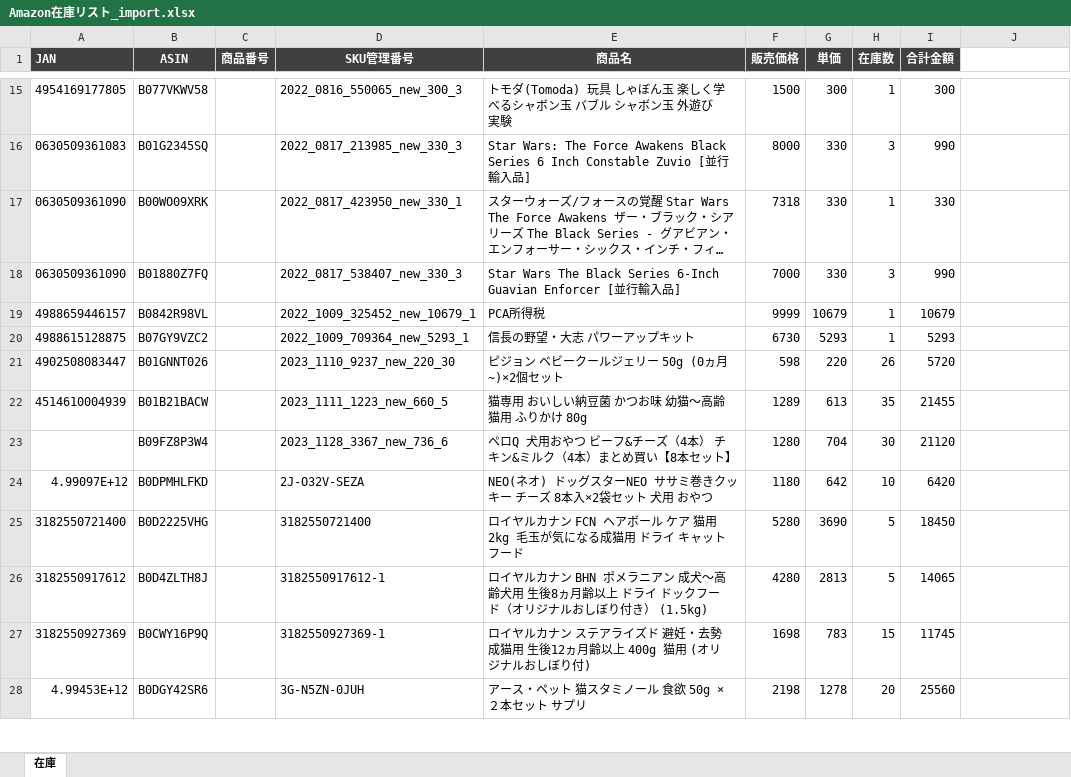
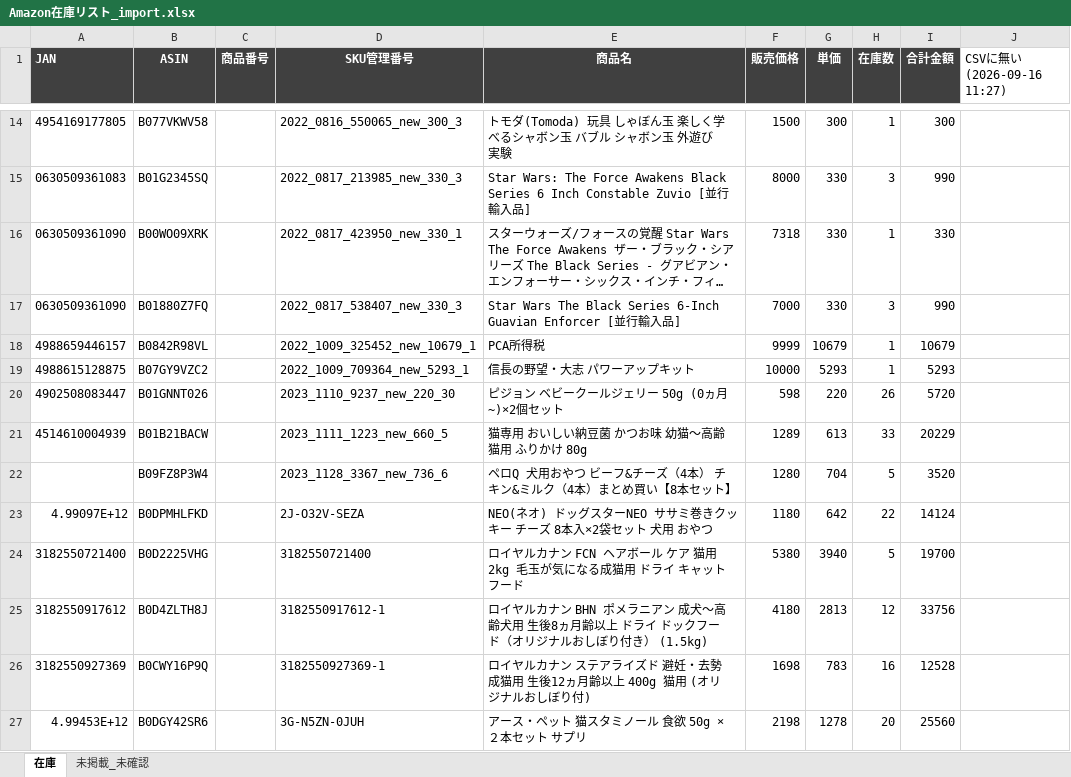
Before and after one commit to houzyou777-creator/inventory-management, an Excel workbook: MomijiStore_OS/01_InventoryManagement/SourceData/Amazon在庫リスト_import.xlsx, sheet 在庫, drawn as a sheet; only a part is shown, gaps mark what is left out; long unchanged cells end in …; values as stored, in another font and other column widths than the file's, no borders; addresses are those after the commit; the diff covers the shown part only; the diff names each change by its address in the sheet, - before the commit and + after, or states it on an @@ line.

```diff
--- a/MomijiStore_OS/01_InventoryManagement/SourceData/Amazon在庫リスト_import.xlsx (sheet 在庫)
+++ b/MomijiStore_OS/01_InventoryManagement/SourceData/Amazon在庫リスト_import.xlsx (sheet 在庫)
+sheet tab: 未掲載_未確認
-J1: (empty)
+J1: CSVに無い(2026-09-16 11:27)
-F19 (販売価格): 6730
+F19 (販売価格): 10000
-H21 (在庫数): 35
+H21 (在庫数): 33
-I21 (合計金額): 21455
+I21 (合計金額): 20229
-H22 (在庫数): 30
+H22 (在庫数): 5
-I22 (合計金額): 21120
+I22 (合計金額): 3520
-H23 (在庫数): 10
+H23 (在庫数): 22
-I23 (合計金額): 6420
+I23 (合計金額): 14124
-F24 (販売価格): 5280
+F24 (販売価格): 5380
-G24 (単価): 3690
+G24 (単価): 3940
-I24 (合計金額): 18450
+I24 (合計金額): 19700
-F25 (販売価格): 4280
+F25 (販売価格): 4180
-H25 (在庫数): 5
+H25 (在庫数): 12
-I25 (合計金額): 14065
+I25 (合計金額): 33756
-H26 (在庫数): 15
+H26 (在庫数): 16
-I26 (合計金額): 11745
+I26 (合計金額): 12528
```
Also changed, not shown: 37 added rows, 40 removed rows and 647 edited cells elsewhere in this sheet, MomijiStore_OS/01_InventoryManagement/SourceData/Import/楽天在庫リスト_import.xlsx, MomijiStore_OS/01_InventoryManagement/SourceData/全体在庫サマリー_v1.0.xlsx, 4 other files.
